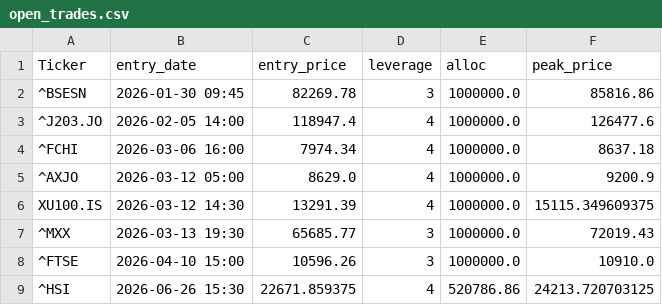
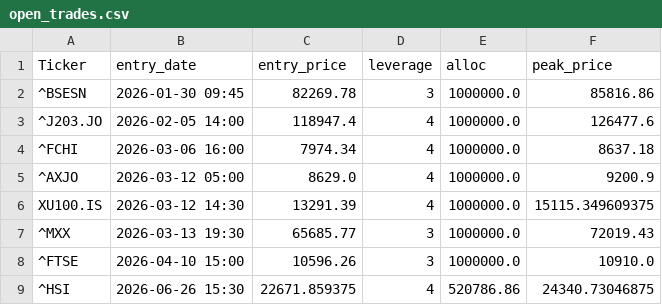
Before and after one commit to orhansozgur/freemoneybot, a CSV file: open_trades.csv, drawn as a sheet.

```diff
--- a/open_trades.csv
+++ b/open_trades.csv
@@ -8,2 +8,2 @@ XU100.IS,2026-03-12 14:30,13291.39,4,1000000.0,15115.349609375
 ^FTSE,2026-04-10 15:00,10596.26,3,1000000.0,10910.0
-^HSI,2026-06-26 15:30,22671.859375,4,520786.86,24213.720703125
+^HSI,2026-06-26 15:30,22671.859375,4,520786.86,24340.73046875
```
Also changed, not shown: 1 other file.
